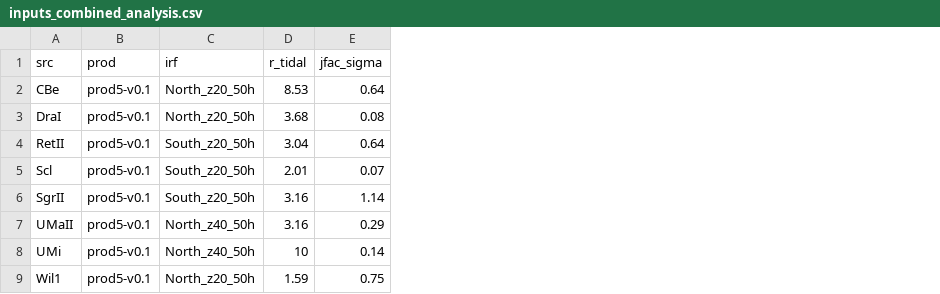
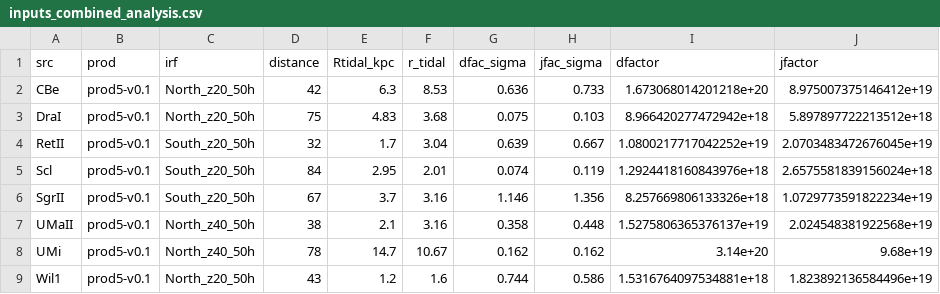
Before and after one commit to gammapy/gammapy-benchmarks, a CSV file: validation/dark-matter/data/inputs_combined_analysis.csv, drawn as a sheet; addresses are those after the commit; the diff names each change by its address in the sheet, - before the commit and + after, or states it on an @@ line.

```diff
--- a/validation/dark-matter/data/inputs_combined_analysis.csv
+++ b/validation/dark-matter/data/inputs_combined_analysis.csv
+column D (distance), rows 2-9: 42 | 75 | 32 | 84 | 67 | 38 | 78 | 43
+column E (Rtidal_kpc), rows 2-9: 6.3 | 4.83 | 1.7 | 2.95 | 3.7 | 2.1 | 14.7 | 1.2
+column G (dfac_sigma), rows 2-9: 0.636 | 0.075 | 0.639 | 0.074 | 1.146 | 0.358 | 0.162 | 0.744
+column I (dfactor), rows 2-9: 1.673068014201218e+20 | 8.966420277472942e+18 | 1.0800217717042252e+19 | 1.2924418160843976e+18 | 8.257669806133326e+18 | 1.5275806365376137e+19 | 3.14e+20 | 1.5316764097534881e+18
+column J (jfactor), rows 2-9: 8.975007375146412e+19 | 5.897897722213512e+18 | 2.0703483472676045e+19 | 2.6575581839156024e+18 | 1.0729773591822234e+19 | 2.024548381922568e+19 | 9.68e+19 | 1.823892136584496e+19
-H2 (jfac_sigma): 0.64
+H2 (jfac_sigma): 0.733
-H3 (jfac_sigma): 0.08
+H3 (jfac_sigma): 0.103
-H4 (jfac_sigma): 0.64
+H4 (jfac_sigma): 0.667
-H5 (jfac_sigma): 0.07
+H5 (jfac_sigma): 0.119
-H6 (jfac_sigma): 1.14
+H6 (jfac_sigma): 1.356
-H7 (jfac_sigma): 0.29
+H7 (jfac_sigma): 0.448
-F8 (r_tidal): 10
+F8 (r_tidal): 10.67
-H8 (jfac_sigma): 0.14
+H8 (jfac_sigma): 0.162
-F9 (r_tidal): 1.59
+F9 (r_tidal): 1.6
-H9 (jfac_sigma): 0.75
+H9 (jfac_sigma): 0.586
```
Also changed, not shown: 2 other files.
